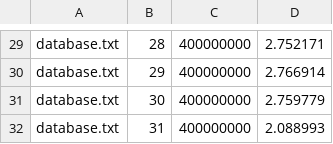
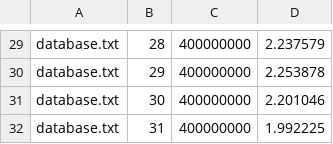
Before and after one commit to Gloomwidow/cuda-wah, a CSV file: results_load.csv, drawn as a sheet; only a part is shown, gaps mark what is left out; the diff covers the shown part only; the diff names each change by its address in the sheet, - before the commit and + after, or states it on an @@ line.

```diff
--- a/results_load.csv
+++ b/results_load.csv
-D29: 2.752171
+D29: 2.237579
-D30: 2.766914
+D30: 2.253878
-D31: 2.759779
+D31: 2.201046
-D32: 2.088993
+D32: 1.992225
```
Also changed, not shown: 28 edited cells elsewhere in this file, 4 other files.
